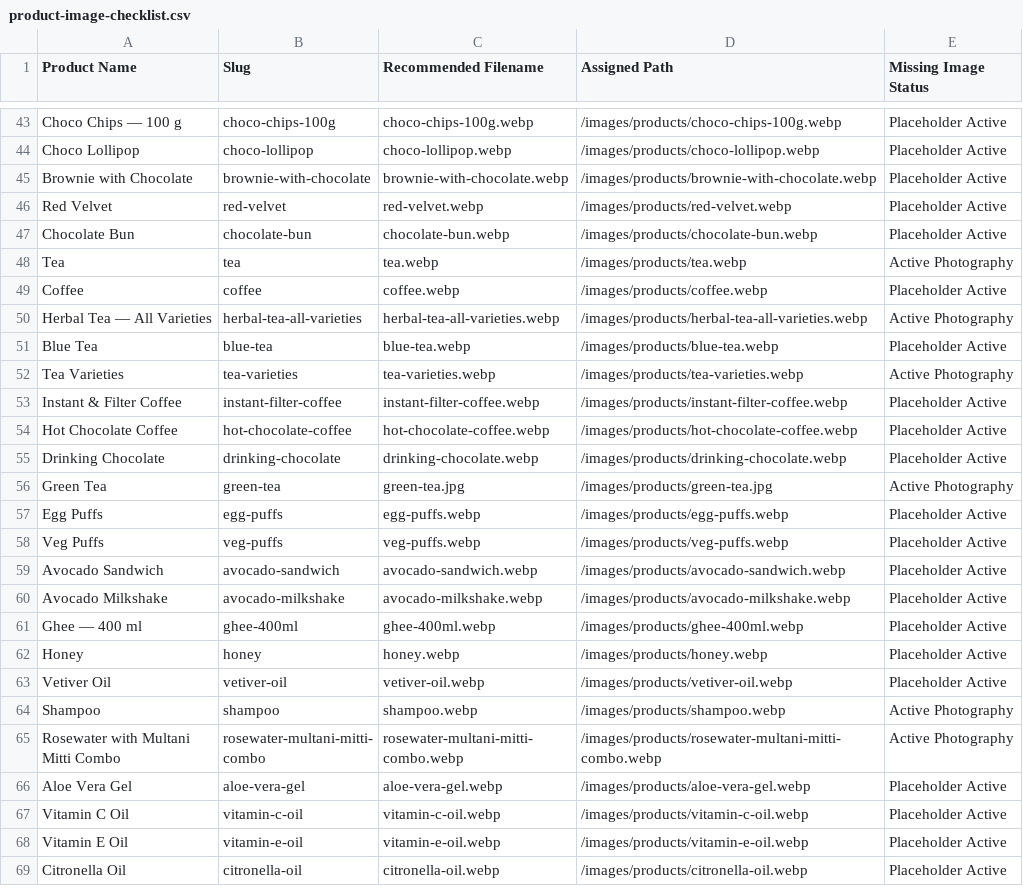
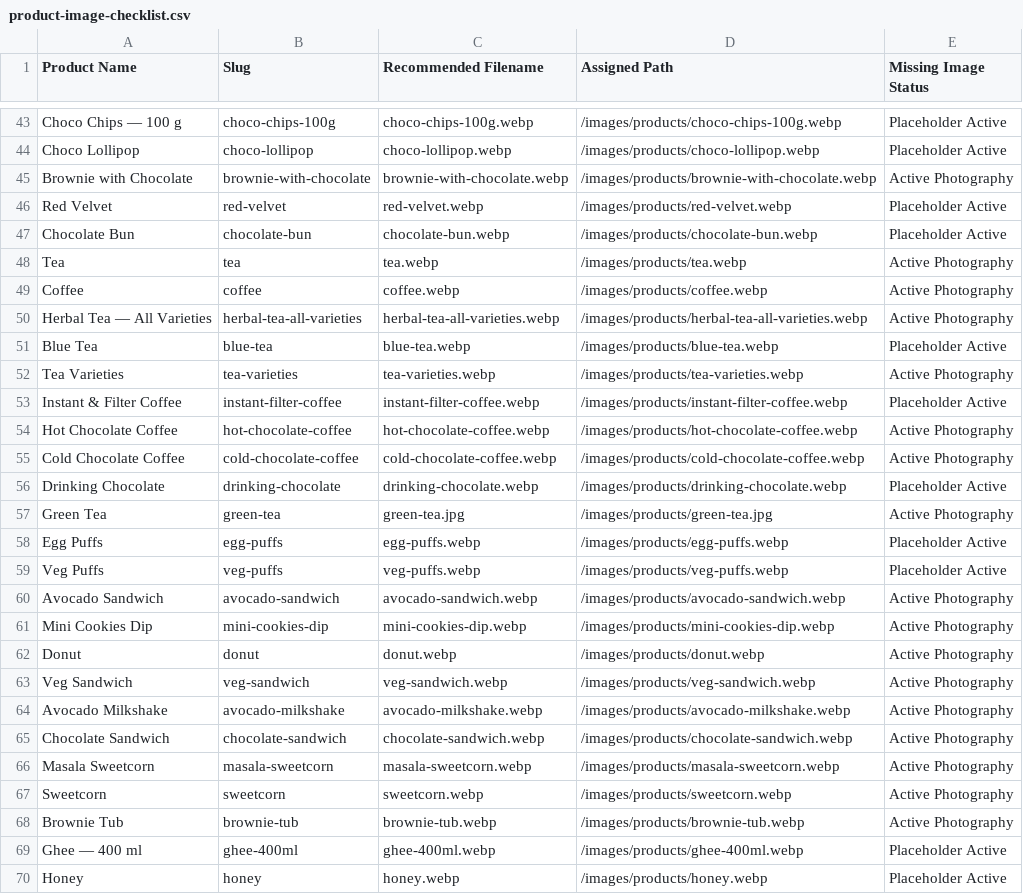
Before and after one commit to fuzziecoder/tr-choco, a CSV file: public/product-image-checklist.csv, drawn as a sheet; only a part is shown, gaps mark what is left out; the shorter side is filled out with more unchanged rows.

```diff
--- a/public/product-image-checklist.csv
+++ b/public/product-image-checklist.csv
@@ -44,3 +44,3 @@ Choco Chips — 100 g,choco-chips-100g,choco-chips-100g.webp,/images/products/ch
 Choco Lollipop,choco-lollipop,choco-lollipop.webp,/images/products/choco-lollipop.webp,Placeholder Active
-Brownie with Chocolate,brownie-with-chocolate,brownie-with-chocolate.webp,/images/products/brownie-with-chocolate.webp,Placeholder Active
+Brownie with Chocolate,brownie-with-chocolate,brownie-with-chocolate.webp,/images/products/brownie-with-chocolate.webp,Active Photography
 Red Velvet,red-velvet,red-velvet.webp,/images/products/red-velvet.webp,Placeholder Active
@@ -48,3 +48,3 @@ Chocolate Bun,chocolate-bun,chocolate-bun.webp,/images/products/chocolate-bun.we
 Tea,tea,tea.webp,/images/products/tea.webp,Active Photography
-Coffee,coffee,coffee.webp,/images/products/coffee.webp,Placeholder Active
+Coffee,coffee,coffee.webp,/images/products/coffee.webp,Active Photography
 Herbal Tea — All Varieties,herbal-tea-all-varieties,herbal-tea-all-varieties.webp,/images/products/herbal-tea-all-varieties.webp,Active Photography
@@ -53,3 +53,4 @@ Tea Varieties,tea-varieties,tea-varieties.webp,/images/products/tea-varieties.we
 Instant & Filter Coffee,instant-filter-coffee,instant-filter-coffee.webp,/images/products/instant-filter-coffee.webp,Placeholder Active
-Hot Chocolate Coffee,hot-chocolate-coffee,hot-chocolate-coffee.webp,/images/products/hot-chocolate-coffee.webp,Placeholder Active
+Hot Chocolate Coffee,hot-chocolate-coffee,hot-chocolate-coffee.webp,/images/products/hot-chocolate-coffee.webp,Active Photography
+Cold Chocolate Coffee,cold-chocolate-coffee,cold-chocolate-coffee.webp,/images/products/cold-chocolate-coffee.webp,Active Photography
 Drinking Chocolate,drinking-chocolate,drinking-chocolate.webp,/images/products/drinking-chocolate.webp,Placeholder Active
@@ -58,4 +59,11 @@ Egg Puffs,egg-puffs,egg-puffs.webp,/images/products/egg-puffs.webp,Placeholder A
 Veg Puffs,veg-puffs,veg-puffs.webp,/images/products/veg-puffs.webp,Placeholder Active
-Avocado Sandwich,avocado-sandwich,avocado-sandwich.webp,/images/products/avocado-sandwich.webp,Placeholder Active
-Avocado Milkshake,avocado-milkshake,avocado-milkshake.webp,/images/products/avocado-milkshake.webp,Placeholder Active
+Avocado Sandwich,avocado-sandwich,avocado-sandwich.webp,/images/products/avocado-sandwich.webp,Active Photography
+Mini Cookies Dip,mini-cookies-dip,mini-cookies-dip.webp,/images/products/mini-cookies-dip.webp,Active Photography
+Donut,donut,donut.webp,/images/products/donut.webp,Active Photography
+Veg Sandwich,veg-sandwich,veg-sandwich.webp,/images/products/veg-sandwich.webp,Active Photography
+Avocado Milkshake,avocado-milkshake,avocado-milkshake.webp,/images/products/avocado-milkshake.webp,Active Photography
+Chocolate Sandwich,chocolate-sandwich,chocolate-sandwich.webp,/images/products/chocolate-sandwich.webp,Active Photography
+Masala Sweetcorn,masala-sweetcorn,masala-sweetcorn.webp,/images/products/masala-sweetcorn.webp,Active Photography
+Sweetcorn,sweetcorn,sweetcorn.webp,/images/products/sweetcorn.webp,Active Photography
+Brownie Tub,brownie-tub,brownie-tub.webp,/images/products/brownie-tub.webp,Active Photography
 Ghee — 400 ml,ghee-400ml,ghee-400ml.webp,/images/products/ghee-400ml.webp,Placeholder Active
```
Also changed, not shown: 32 other files.
